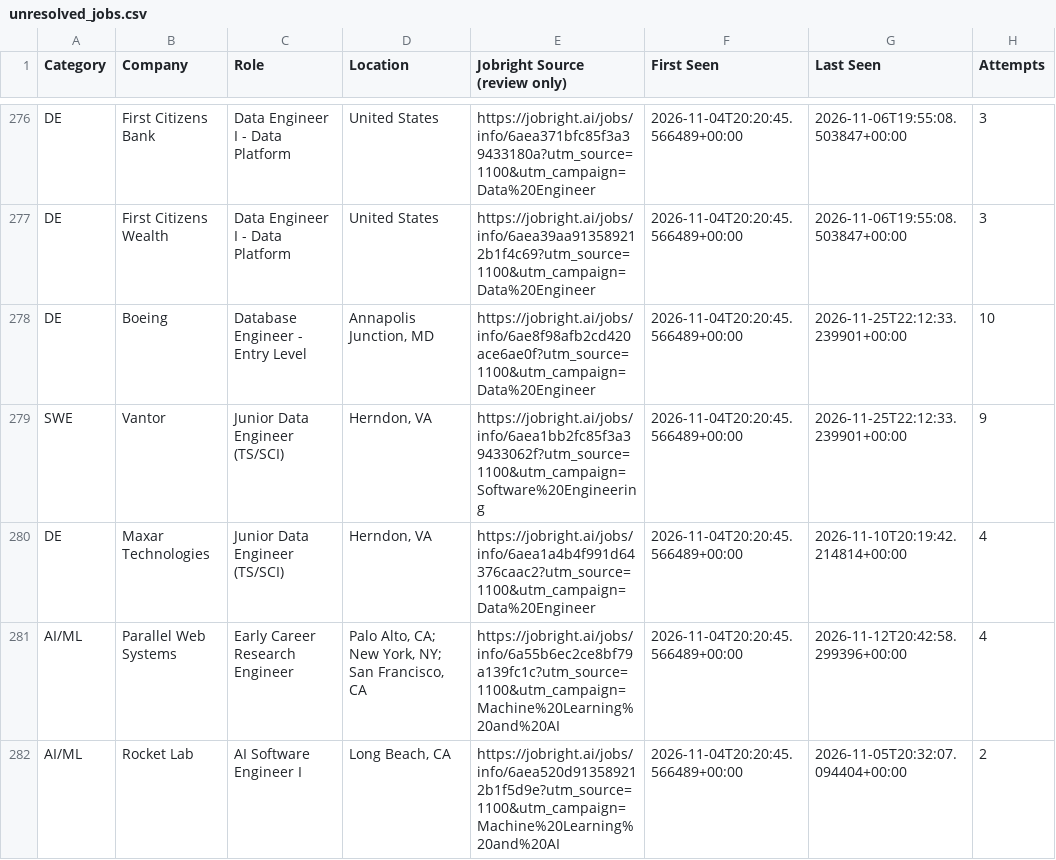
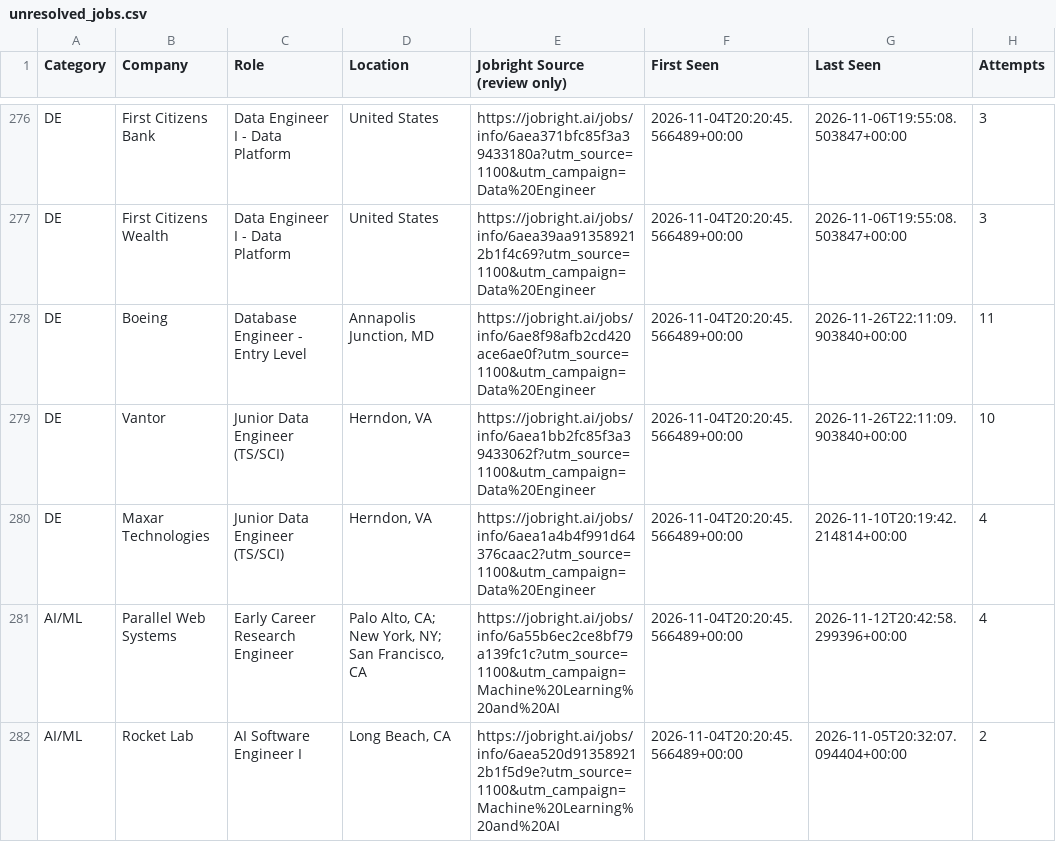
Before and after one commit to HarshithM834/New-Grad-Daily-Job-Scraper, a CSV file: unresolved_jobs.csv, drawn as a sheet; only a part is shown, gaps mark what is left out; the diff covers the shown part only.

```diff
--- a/unresolved_jobs.csv
+++ b/unresolved_jobs.csv
@@ -277,4 +277,4 @@ DE,First Citizens Bank,Data Engineer I - Data Platform,United States,https://job
 DE,First Citizens Wealth,Data Engineer I - Data Platform,United States,https://jobright.ai/jobs/info/6aea39aa913589212b1f4c69?utm_source=1100&utm_campaign=Data%20Engineer,2026-11-04T20:20:45.566489+00:00,2026-11-06T19:55:08.503847+00:00,3
-DE,Boeing,Database Engineer - Entry Level,"Annapolis Junction, MD",https://jobright.ai/jobs/info/6ae8f98afb2cd420ace6ae0f?utm_source=1100&utm_campaign=Data%20Engineer,2026-11-04T20:20:45.566489+00:00,2026-11-25T22:12:33.239901+00:00,10
-SWE,Vantor,Junior Data Engineer (TS/SCI),"Herndon, VA",https://jobright.ai/jobs/info/6aea1bb2fc85f3a39433062f?utm_source=1100&utm_campaign=Software%20Engineering,2026-11-04T20:20:45.566489+00:00,2026-11-25T22:12:33.239901+00:00,9
+DE,Boeing,Database Engineer - Entry Level,"Annapolis Junction, MD",https://jobright.ai/jobs/info/6ae8f98afb2cd420ace6ae0f?utm_source=1100&utm_campaign=Data%20Engineer,2026-11-04T20:20:45.566489+00:00,2026-11-26T22:11:09.903840+00:00,11
+DE,Vantor,Junior Data Engineer (TS/SCI),"Herndon, VA",https://jobright.ai/jobs/info/6aea1bb2fc85f3a39433062f?utm_source=1100&utm_campaign=Data%20Engineer,2026-11-04T20:20:45.566489+00:00,2026-11-26T22:11:09.903840+00:00,10
 DE,Maxar Technologies,Junior Data Engineer (TS/SCI),"Herndon, VA",https://jobright.ai/jobs/info/6aea1a4b4f991d64376caac2?utm_source=1100&utm_campaign=Data%20Engineer,2026-11-04T20:20:45.566489+00:00,2026-11-10T20:19:42.214814+00:00,4
```
Also changed, not shown: 6 added rows and 46 edited cells elsewhere in this file, 3 other files.
